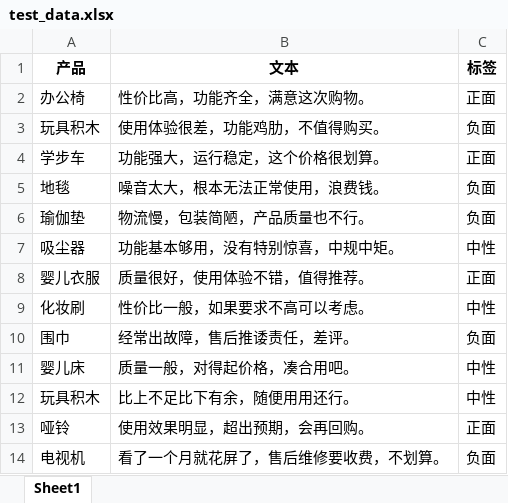
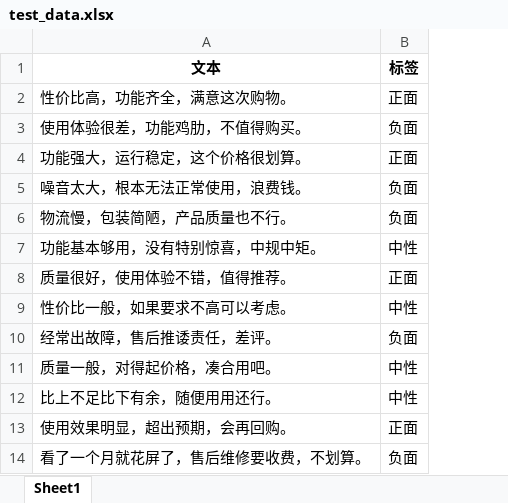
Before and after one commit to oolongho/Chinese-Sentiment-Analysis-Web-App, an Excel workbook: data/test_data.xlsx, sheet Sheet1, drawn as a sheet; only a part is shown; values as stored, in another font and other column widths than the file's, no borders; the diff names each change by its address in the sheet, - before the commit and + after, or states it on an @@ line.

```diff
--- a/data/test_data.xlsx (sheet Sheet1)
+++ b/data/test_data.xlsx (sheet Sheet1)
-column A (产品), rows 2-14: 办公椅 | 玩具积木 | 学步车 | 地毯 | 瑜伽垫 | 吸尘器 | 婴儿衣服 | 化妆刷 | 围巾 | 婴儿床 | 玩具积木 | 哑铃 | 电视机
```
Also changed, not shown: 3 other files.
